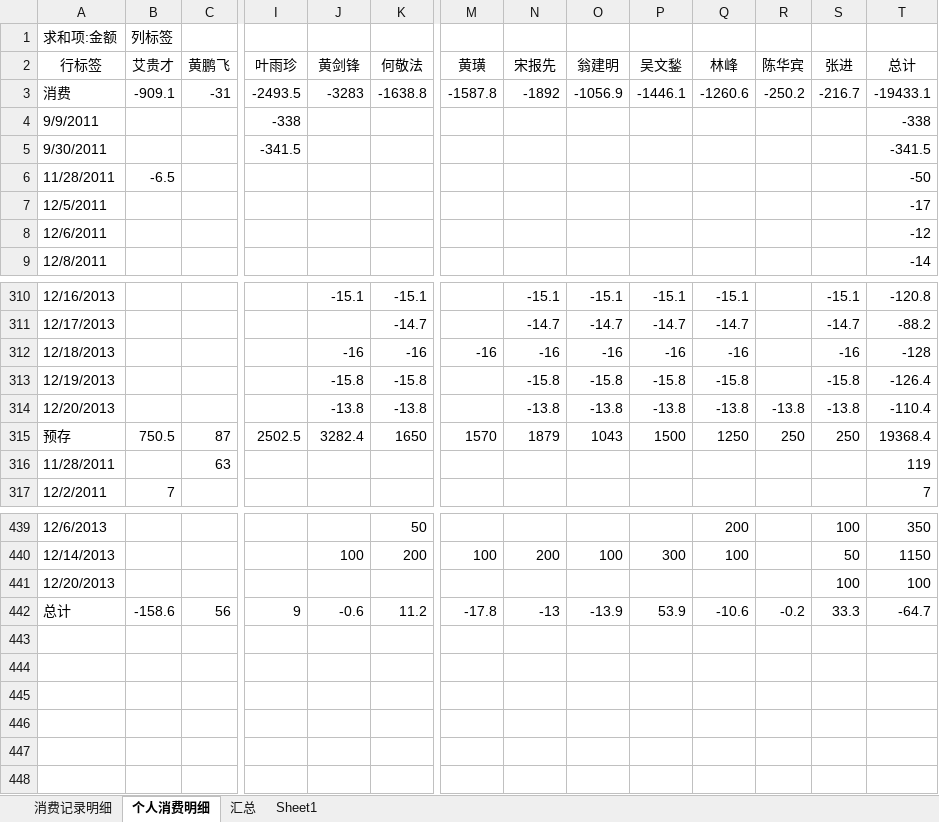
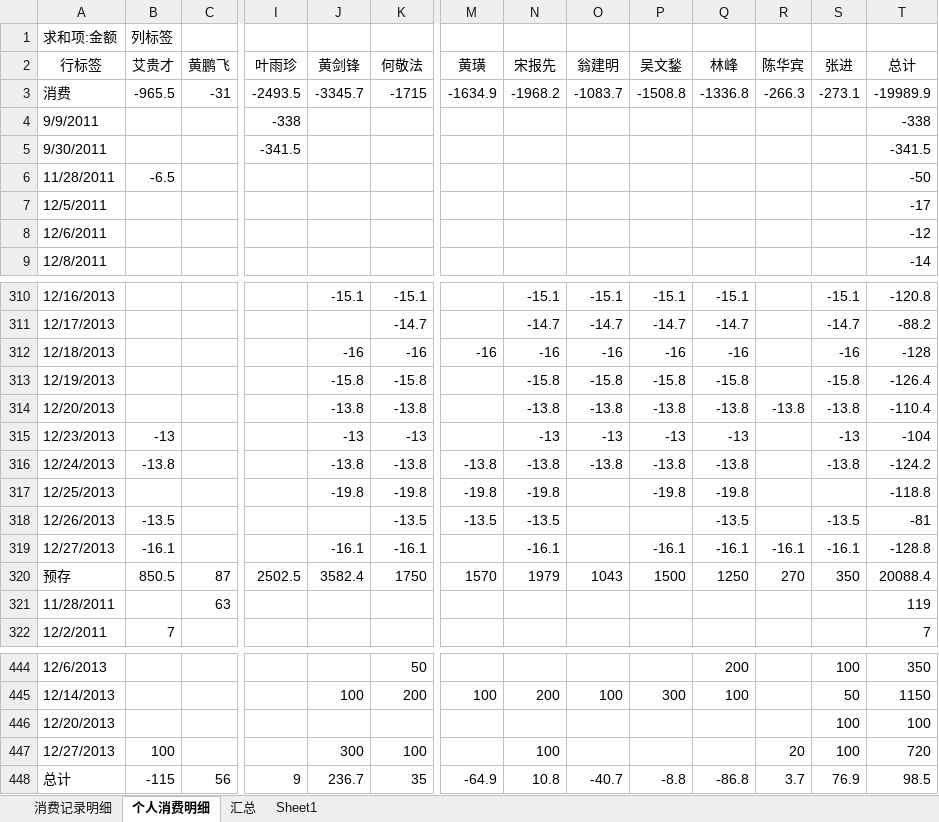
Before and after one commit to junyangren/BillingInfo, an Excel workbook: 充值产品线消费帐单.xlsx, sheet 个人消费明细, drawn as a sheet; only a part is shown, gaps mark what is left out; values as stored, in another font and other column widths than the file's, no borders; addresses are those after the commit; rows hold the shown columns only; the diff names each change by its address in the sheet, - before the commit and + after, or states it on an @@ line.

```diff
--- a/充值产品线消费帐单.xlsx (sheet 个人消费明细)
+++ b/充值产品线消费帐单.xlsx (sheet 个人消费明细)
-B3 (艾贵才): -909.1
+B3 (艾贵才): -965.5
-J3 (黄剑锋): -3283
+J3 (黄剑锋): -3345.7
-K3 (何敬法): -1638.8
+K3 (何敬法): -1715
-M3 (黄璜): -1587.8
+M3 (黄璜): -1634.9
-N3 (宋报先): -1892
+N3 (宋报先): -1968.2
-O3 (翁建明): -1056.9
+O3 (翁建明): -1083.7
-P3 (吴文鍫): -1446.1
+P3 (吴文鍫): -1508.8
-Q3 (林峰): -1260.6
+Q3 (林峰): -1336.8
-R3 (陈华宾): -250.2
+R3 (陈华宾): -266.3
-S3 (张进): -216.7
+S3 (张进): -273.1
-T3 (总计): -19433.1
+T3 (总计): -19989.9
+row 315: 12/23/2013 | -13 |  |  | -13 | -13 |  | -13 | -13 | -13 | -13 |  | -13 | -104
+row 316: 12/24/2013 | -13.8 |  |  | -13.8 | -13.8 | -13.8 | -13.8 | -13.8 | -13.8 | -13.8 |  | -13.8 | -124.2
+row 317: 12/25/2013 |  |  |  | -19.8 | -19.8 | -19.8 | -19.8 |  | -19.8 | -19.8 |  |  | -118.8
+row 318: 12/26/2013 | -13.5 |  |  |  | -13.5 | -13.5 | -13.5 |  |  | -13.5 |  | -13.5 | -81
+row 319: 12/27/2013 | -16.1 |  |  | -16.1 | -16.1 |  | -16.1 |  | -16.1 | -16.1 | -16.1 | -16.1 | -128.8
-B320 (艾贵才): 750.5
+B320 (艾贵才): 850.5
-J320 (黄剑锋): 3282.4
+J320 (黄剑锋): 3582.4
-K320 (何敬法): 1650
+K320 (何敬法): 1750
-N320 (宋报先): 1879
+N320 (宋报先): 1979
-R320 (陈华宾): 250
+R320 (陈华宾): 270
-S320 (张进): 250
+S320 (张进): 350
-T320 (总计): 19368.4
+T320 (总计): 20088.4
+row 447: 12/27/2013 | 100 |  |  | 300 | 100 |  | 100 |  |  |  | 20 | 100 | 720
-B448 (艾贵才): -158.6
+B448 (艾贵才): -115
-J448 (黄剑锋): -0.6
+J448 (黄剑锋): 236.7
-K448 (何敬法): 11.2
+K448 (何敬法): 35
-M448 (黄璜): -17.8
+M448 (黄璜): -64.9
-N448 (宋报先): -13
+N448 (宋报先): 10.8
-O448 (翁建明): -13.9
+O448 (翁建明): -40.7
-P448 (吴文鍫): 53.9
+P448 (吴文鍫): -8.8
-Q448 (林峰): -10.6
+Q448 (林峰): -86.8
-R448 (陈华宾): -0.2
+R448 (陈华宾): 3.7
-S448 (张进): 33.3
+S448 (张进): 76.9
-T448 (总计): -64.7
+T448 (总计): 98.5
```
Also changed, not shown: sheet 消费记录明细, sheet 汇总.
